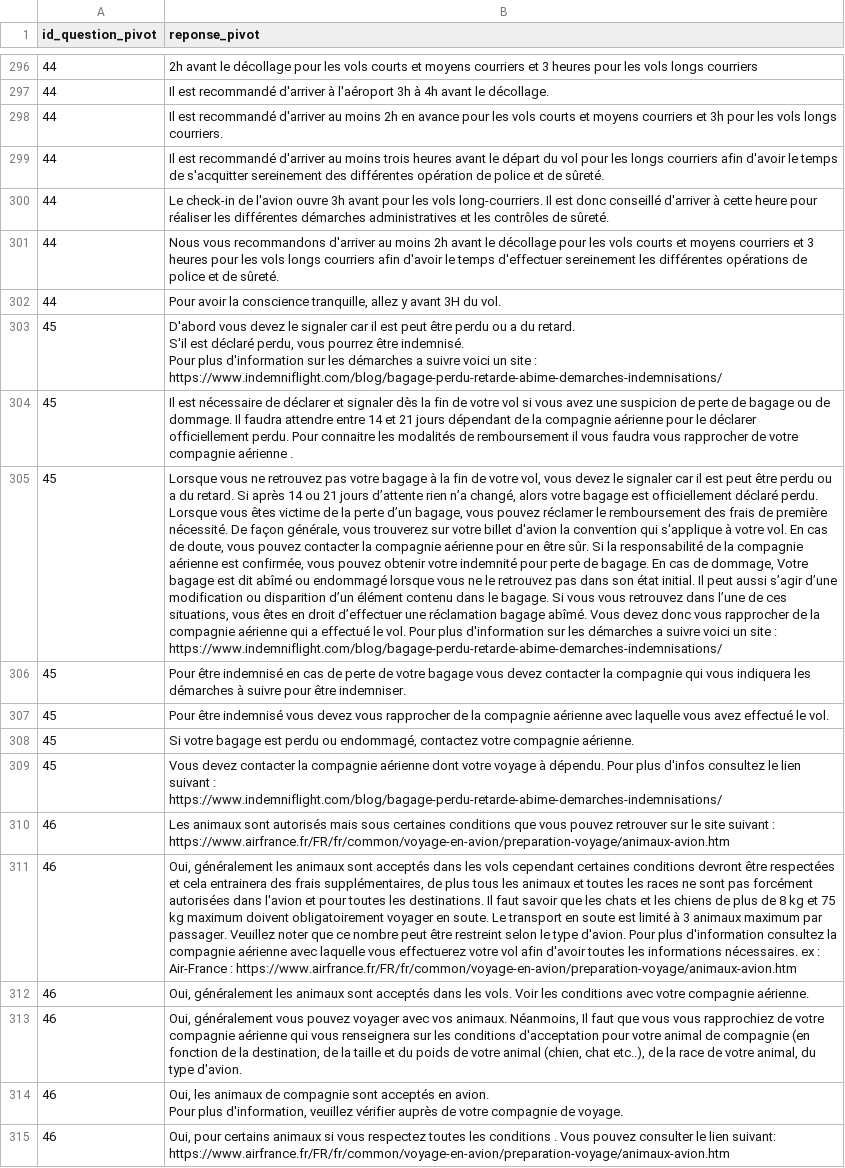
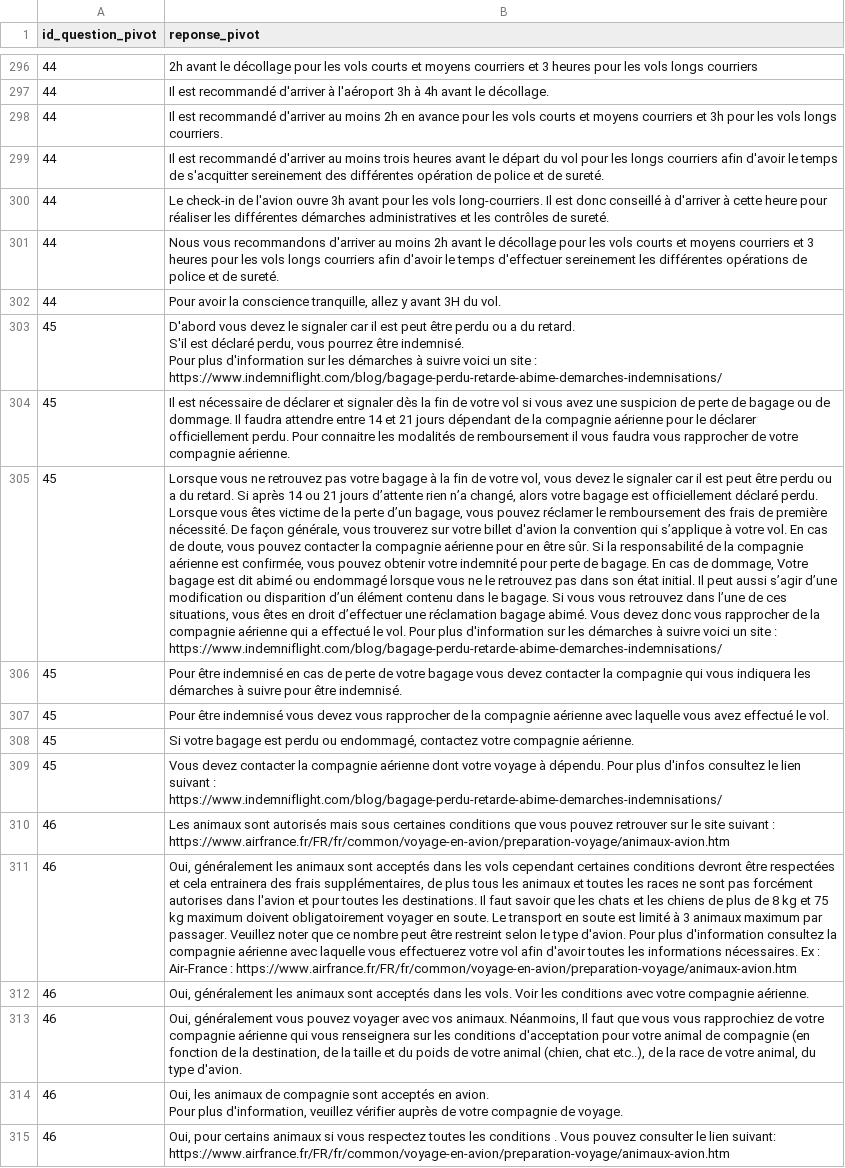
Before and after one commit to AVA-BDX/demo-data-summit, a CSV file: other_data/qna_data_bases/reponses_bot_augmente.csv, drawn as a sheet; only a part is shown, gaps mark what is left out; the diff covers the shown part only; the diff names each change by its address in the sheet, - before the commit and + after, or states it on an @@ line.

```diff
--- a/other_data/qna_data_bases/reponses_bot_augmente.csv
+++ b/other_data/qna_data_bases/reponses_bot_augmente.csv
-B299 (reponse_pivot): …et de sûreté.
+B299 (reponse_pivot): …et de sureté.
-B300 (reponse_pivot): …donc conseillé d'arriver à cette heure pour réaliser les différentes démarches administratives et les contrôles de sûreté.
+B300 (reponse_pivot): …donc conseillé à d'arriver à cette heure pour réaliser les différentes démarches administratives et les contrôles de sureté.
-B301 (reponse_pivot): …et de sûreté.
+B301 (reponse_pivot): …et de sureté.
-B303 (reponse_pivot): …les démarches a suivre voici…
+B303 (reponse_pivot): …les démarches à suivre voici…
-B304 (reponse_pivot): …votre compagnie aérienne .
+B304 (reponse_pivot): …votre compagnie aérienne.
-B305 (reponse_pivot): …convention qui s'applique à votre vol. En cas de doute, vous pouvez contacter la compagnie aérienne pour en être sûr. Si la responsabilité de la compagnie aérienne est confirmée, vous pouvez obtenir votre indemnité pour perte de bagage. En cas de dommage, Votre bagage est dit abîmé ou endommagé lorsque vous ne le retrouvez pas dans son état initial. Il peut aussi s’agir d’une modification ou disparition d’un élément contenu dans le bagage. Si vous vous retrouvez dans l’une de ces situations, vous êtes en droit d’effectuer une réclamation bagage abîmé. Vous devez donc vous rapprocher de la compagnie aérienne qui a effectué le vol. Pour plus d'information sur les démarches a suivre voici…
+B305 (reponse_pivot): …convention qui s’applique à votre vol. En cas de doute, vous pouvez contacter la compagnie aérienne pour en être sûr. Si la responsabilité de la compagnie aérienne est confirmée, vous pouvez obtenir votre indemnité pour perte de bagage. En cas de dommage, Votre bagage est dit abimé ou endommagé lorsque vous ne le retrouvez pas dans son état initial. Il peut aussi s’agir d’une modification ou disparition d’un élément contenu dans le bagage. Si vous vous retrouvez dans l’une de ces situations, vous êtes en droit d’effectuer une réclamation bagage abimé. Vous devez donc vous rapprocher de la compagnie aérienne qui a effectué le vol. Pour plus d'information sur les démarches à suivre voici…
-B306 (reponse_pivot): …pour être indemniser.
+B306 (reponse_pivot): …pour être indemnisé.
-B311 (reponse_pivot): …pas forcément autorisées dans l'avion et pour toutes les destinations. Il faut savoir que les chats et les chiens de plus de 8 kg et 75 kg maximum doivent obligatoirement voyager en soute. Le transport en soute est limité à 3 animaux maximum par passager. Veuillez noter que ce nombre peut être restreint selon le type d'avion. Pour plus d'information consultez la compagnie aérienne avec laquelle vous effectuerez votre vol afin d'avoir toutes les informations nécessaires. ex : Air-France…
+B311 (reponse_pivot): …pas forcément autorises dans l'avion et pour toutes les destinations. Il faut savoir que les chats et les chiens de plus de 8 kg et 75 kg maximum doivent obligatoirement voyager en soute. Le transport en soute est limité à 3 animaux maximum par passager. Veuillez noter que ce nombre peut être restreint selon le type d'avion. Pour plus d'information consultez la compagnie aérienne avec laquelle vous effectuerez votre vol afin d'avoir toutes les informations nécessaires. Ex : Air-France…
```
Also changed, not shown: 127 edited cells elsewhere in this file, other_data/qna_data_bases/questions_bot_augmente.csv, 13 other files.
